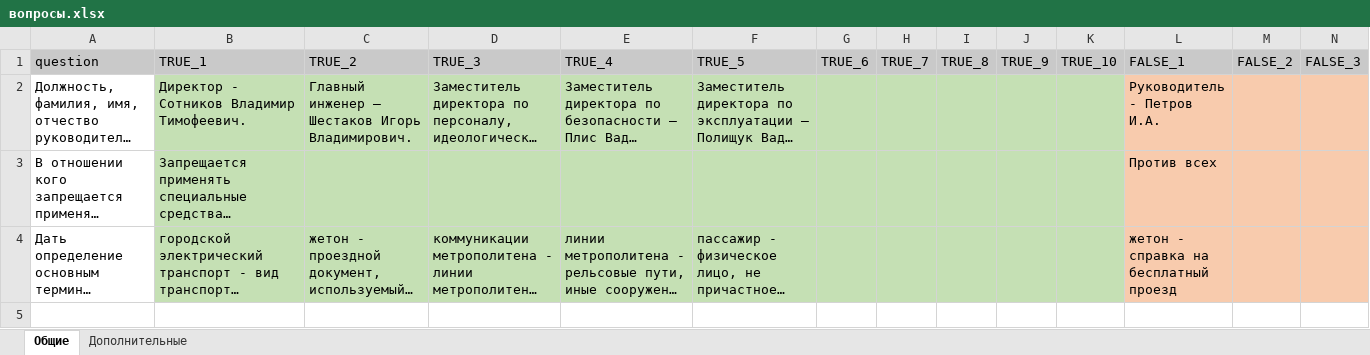
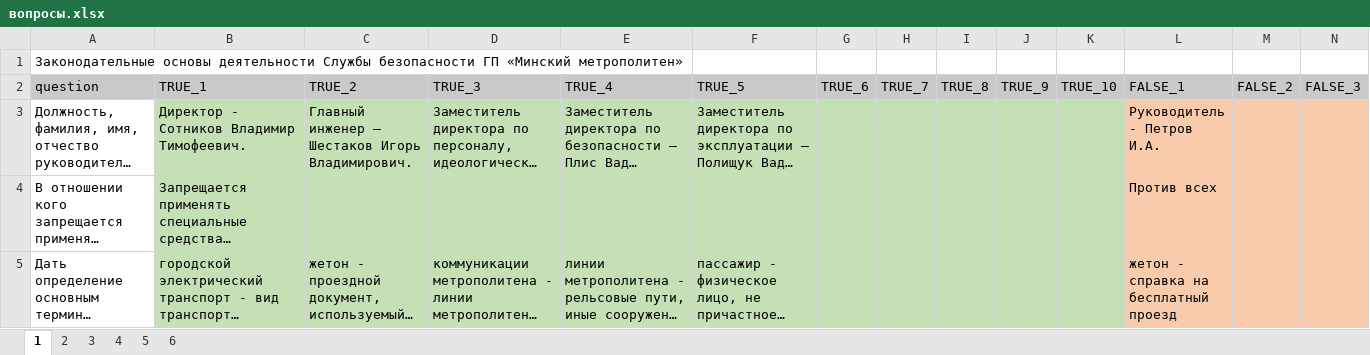
Before and after one commit to ZhekaVasil/metro-security, an Excel workbook: вопросы.xlsx, sheet 1, drawn as a sheet; only a part is shown; long unchanged cells end in …; values as stored, in another font and other column widths than the file's, no borders; rows hold the shown columns only; the diff names each change by its address in the sheet, - before the commit and + after, or states it on an @@ line.

```diff
--- a/вопросы.xlsx (sheet 1)
+++ b/вопросы.xlsx (sheet 1)
-sheet tab: Общие
+sheet tab: 1
-sheet tab: Дополнительные
+sheet tab: 2
+sheet tab: 3
+sheet tab: 4
+sheet tab: 5
+sheet tab: 6
+row 1: Законодательные основы деятельности Службы безопасности ГП «Минский метрополитен»
```
Also changed, not shown: sheet 2, 1 other file.
